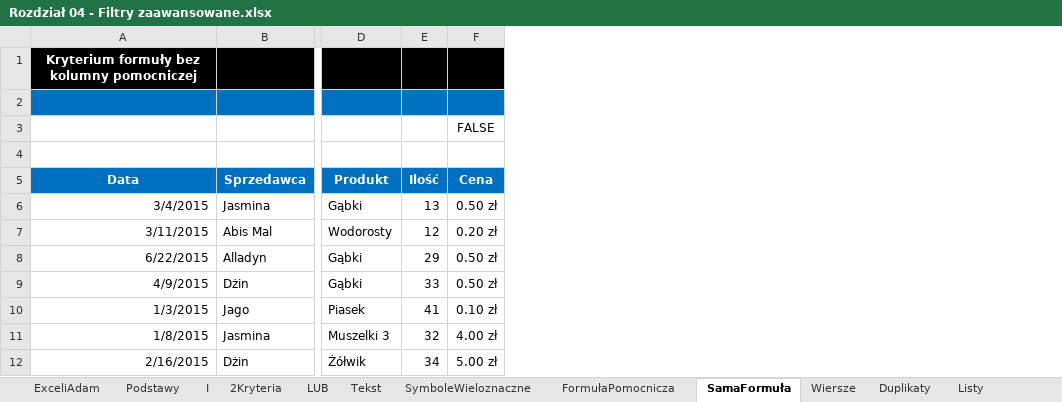
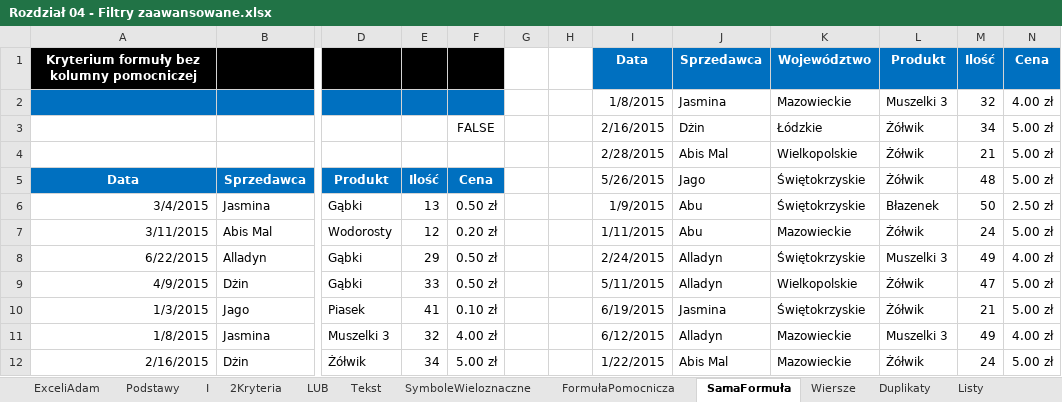
Before and after one commit to hubwied/learning-practice-path, an Excel workbook: excel/Pliki+Mistrz+Excela/początkowe/Rozdział 04 - Filtry zaawansowane.xlsx, sheet SamaFormuła, drawn as a sheet; only a part is shown, gaps mark what is left out; values as stored, in another font and other column widths than the file's, no borders; rows hold the shown columns only; the diff names each change by its address in the sheet, - before the commit and + after, or states it on an @@ line.

```diff
--- a/excel/Pliki+Mistrz+Excela/początkowe/Rozdział 04 - Filtry zaawansowane.xlsx (sheet SamaFormuła)
+++ b/excel/Pliki+Mistrz+Excela/początkowe/Rozdział 04 - Filtry zaawansowane.xlsx (sheet SamaFormuła)
+column G, empty
+column H, empty
+column I, rows 1-12: Data | 1/8/2015 | 2/16/2015 | 2/28/2015 | 5/26/2015 | 1/9/2015 | 1/11/2015 | 2/24/2015 | 5/11/2015 | 6/19/2015 | 6/12/2015 | 1/22/2015
+column J, rows 1-12: Sprzedawca | Jasmina | Dżin | Abis Mal | Jago | Abu | Abu | Alladyn | Alladyn | Jasmina | Alladyn | Abis Mal
+column K, rows 1-12: Województwo | Mazowieckie | Łódzkie | Wielkopolskie | Świętokrzyskie | Świętokrzyskie | Mazowieckie | Świętokrzyskie | Wielkopolskie | Świętokrzyskie | Mazowieckie | Mazowieckie
+column L, rows 1-12: Produkt | Muszelki 3 | Żółwik | Żółwik | Żółwik | Błazenek | Żółwik | Muszelki 3 | Żółwik | Żółwik | Muszelki 3 | Żółwik
+column M, rows 1-12: Ilość | 32 | 34 | 21 | 48 | 50 | 24 | 49 | 47 | 21 | 49 | 24
+column N, rows 1-12: Cena | 4.00 zł | 5.00 zł | 5.00 zł | 5.00 zł | 2.50 zł | 5.00 zł | 4.00 zł | 5.00 zł | 5.00 zł | 4.00 zł | 5.00 zł
-row 2: (empty)
+row 2:  |  |  |  |  |  |  | 1/8/2015 | Jasmina | Mazowieckie | Muszelki 3 | 32 | 4.00 zł
-row 4: (empty)
+row 4:  |  |  |  |  |  |  | 2/28/2015 | Abis Mal | Wielkopolskie | Żółwik | 21 | 5.00 zł
```
Also changed, not shown: sheet Duplikaty, sheet Wiersze, sheet Listy, excel/Pliki+Mistrz+Excela/początkowe/Rozdział 04 - Funkcje bazodanowe.xlsx, 2 other files.
